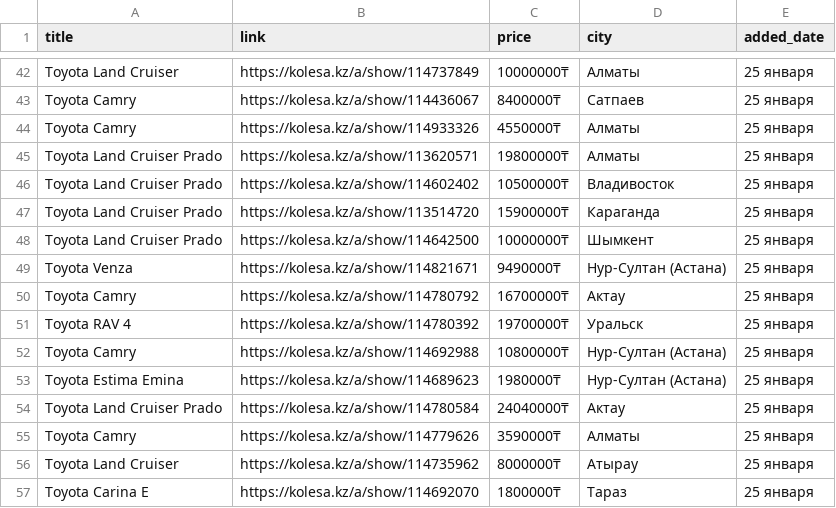
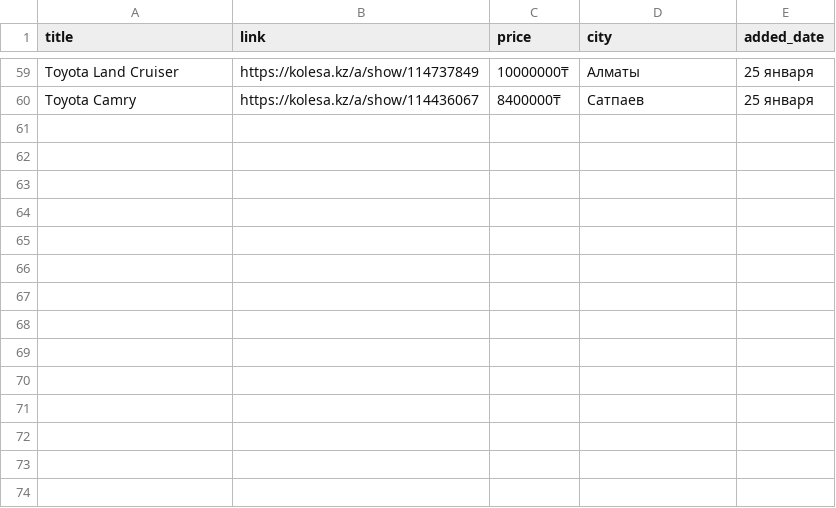
Before and after one commit to azatnt/ParsingKolesa, a CSV file: ParsingWebsite/cars.csv, drawn as a sheet; only a part is shown, gaps mark what is left out; removed rows and columns are numbered as before the commit, all else as after; the diff covers the shown part only; the diff names each change by its address in the sheet, - before the commit and + after, or states it on an @@ line.

```diff
--- a/ParsingWebsite/cars.csv
+++ b/ParsingWebsite/cars.csv
-row 44: Toyota Camry | https://kolesa.kz/a/show/114933326 | 4550000₸ | Алматы | 25 января
-row 45: Toyota Land Cruiser Prado | https://kolesa.kz/a/show/113620571 | 19800000₸ | Алматы | 25 января
-row 46: Toyota Land Cruiser Prado | https://kolesa.kz/a/show/114602402 | 10500000₸ | Владивосток | 25 января
-row 47: Toyota Land Cruiser Prado | https://kolesa.kz/a/show/113514720 | 15900000₸ | Караганда | 25 января
-row 48: Toyota Land Cruiser Prado | https://kolesa.kz/a/show/114642500 | 10000000₸ | Шымкент | 25 января
-row 49: Toyota Venza | https://kolesa.kz/a/show/114821671 | 9490000₸ | Нур-Султан (Астана) | 25 января
-row 50: Toyota Camry | https://kolesa.kz/a/show/114780792 | 16700000₸ | Актау | 25 января
-row 51: Toyota RAV 4 | https://kolesa.kz/a/show/114780392 | 19700000₸ | Уральск | 25 января
-row 52: Toyota Camry | https://kolesa.kz/a/show/114692988 | 10800000₸ | Нур-Султан (Астана) | 25 января
-row 53: Toyota Estima Emina | https://kolesa.kz/a/show/114689623 | 1980000₸ | Нур-Султан (Астана) | 25 января
-row 54: Toyota Land Cruiser Prado | https://kolesa.kz/a/show/114780584 | 24040000₸ | Актау | 25 января
-row 55: Toyota Camry | https://kolesa.kz/a/show/114779626 | 3590000₸ | Алматы | 25 января
-row 56: Toyota Land Cruiser | https://kolesa.kz/a/show/114735962 | 8000000₸ | Атырау | 25 января
-row 57: Toyota Carina E | https://kolesa.kz/a/show/114692070 | 1800000₸ | Тараз | 25 января
```
Also changed, not shown: 17 added rows elsewhere in this file, 3 other files.
